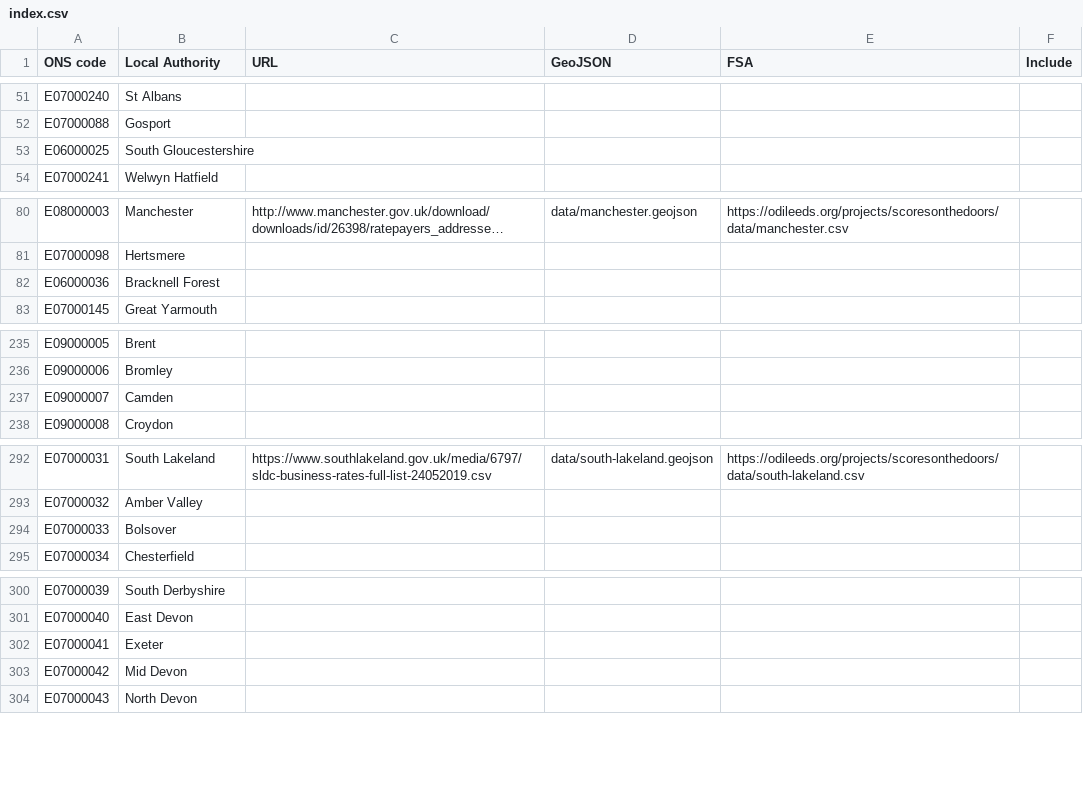
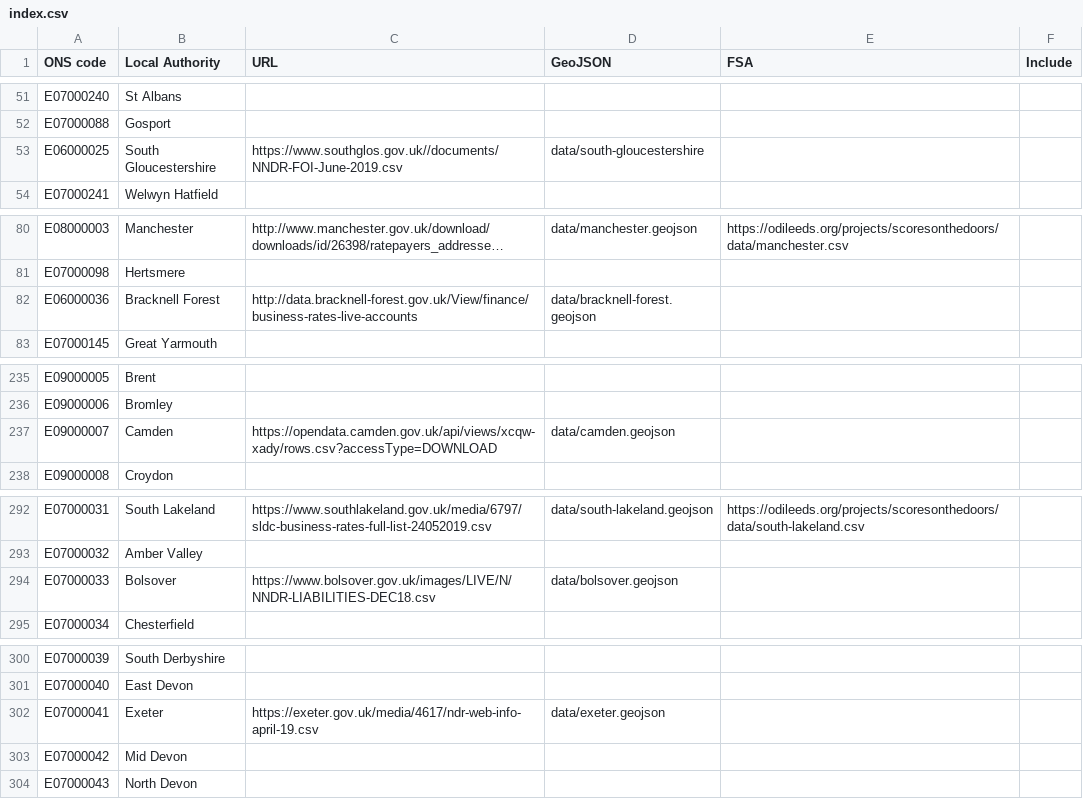
Before and after one commit to odileeds/business-rates, a CSV file: index.csv, drawn as a sheet; only a part is shown, gaps mark what is left out; long unchanged cells end in …; the diff names each change by its address in the sheet, - before the commit and + after, or states it on an @@ line.

```diff
--- a/index.csv
+++ b/index.csv
-C53 (URL): (empty)
+C53 (URL): https://www.southglos.gov.uk//documents/NNDR-FOI-June-2019.csv
-D53 (GeoJSON): (empty)
+D53 (GeoJSON): data/south-gloucestershire
-C82 (URL): (empty)
+C82 (URL): http://data.bracknell-forest.gov.uk/View/finance/business-rates-live-accounts
-D82 (GeoJSON): (empty)
+D82 (GeoJSON): data/bracknell-forest.geojson
-C237 (URL): (empty)
+C237 (URL): https://opendata.camden.gov.uk/api/views/xcqw-xady/rows.csv?accessType=DOWNLOAD
-D237 (GeoJSON): (empty)
+D237 (GeoJSON): data/camden.geojson
-C294 (URL): (empty)
+C294 (URL): https://www.bolsover.gov.uk/images/LIVE/N/NNDR-LIABILITIES-DEC18.csv
-D294 (GeoJSON): (empty)
+D294 (GeoJSON): data/bolsover.geojson
-C302 (URL): (empty)
+C302 (URL): https://exeter.gov.uk/media/4617/ndr-web-info-april-19.csv
-D302 (GeoJSON): (empty)
+D302 (GeoJSON): data/exeter.geojson
```
Also changed, not shown: 7 other files.
